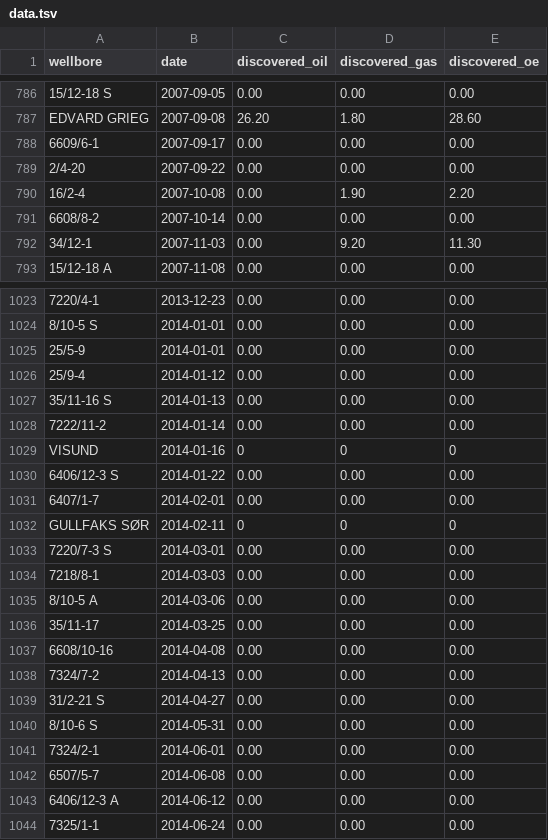
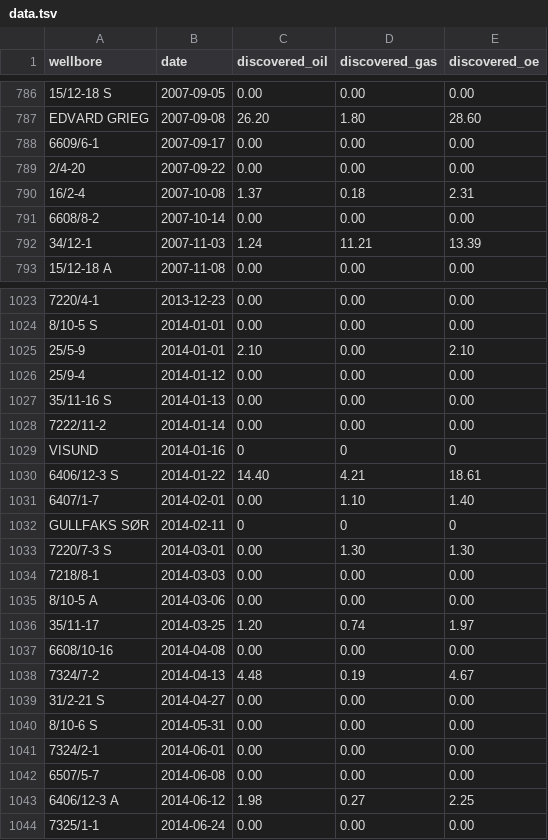
Before and after one commit to ivarref/ncs-wells, a TSV file: data/data.tsv, drawn as a sheet; only a part is shown, gaps mark what is left out; the diff covers the shown part only; the diff names each change by its address in the sheet, - before the commit and + after, or states it on an @@ line.

```diff
--- a/data/data.tsv
+++ b/data/data.tsv
-C790 (discovered_oil): 0.00
+C790 (discovered_oil): 1.37
-D790 (discovered_gas): 1.90
+D790 (discovered_gas): 0.18
-E790 (discovered_oe): 2.20
+E790 (discovered_oe): 2.31
-C792 (discovered_oil): 0.00
+C792 (discovered_oil): 1.24
-D792 (discovered_gas): 9.20
+D792 (discovered_gas): 11.21
-E792 (discovered_oe): 11.30
+E792 (discovered_oe): 13.39
-C1025 (discovered_oil): 0.00
+C1025 (discovered_oil): 2.10
-E1025 (discovered_oe): 0.00
+E1025 (discovered_oe): 2.10
-C1030 (discovered_oil): 0.00
+C1030 (discovered_oil): 14.40
-D1030 (discovered_gas): 0.00
+D1030 (discovered_gas): 4.21
-E1030 (discovered_oe): 0.00
+E1030 (discovered_oe): 18.61
-D1031 (discovered_gas): 0.00
+D1031 (discovered_gas): 1.10
-E1031 (discovered_oe): 0.00
+E1031 (discovered_oe): 1.40
-D1033 (discovered_gas): 0.00
+D1033 (discovered_gas): 1.30
-E1033 (discovered_oe): 0.00
+E1033 (discovered_oe): 1.30
-C1036 (discovered_oil): 0.00
+C1036 (discovered_oil): 1.20
-D1036 (discovered_gas): 0.00
+D1036 (discovered_gas): 0.74
-E1036 (discovered_oe): 0.00
+E1036 (discovered_oe): 1.97
-C1038 (discovered_oil): 0.00
+C1038 (discovered_oil): 4.48
-D1038 (discovered_gas): 0.00
+D1038 (discovered_gas): 0.19
-E1038 (discovered_oe): 0.00
+E1038 (discovered_oe): 4.67
-C1043 (discovered_oil): 0.00
+C1043 (discovered_oil): 1.98
-D1043 (discovered_gas): 0.00
+D1043 (discovered_gas): 0.27
-E1043 (discovered_oe): 0.00
+E1043 (discovered_oe): 2.25
```
Also changed, not shown: 4 added rows, 2 removed rows and 129 edited cells elsewhere in this file, 2 other files.
